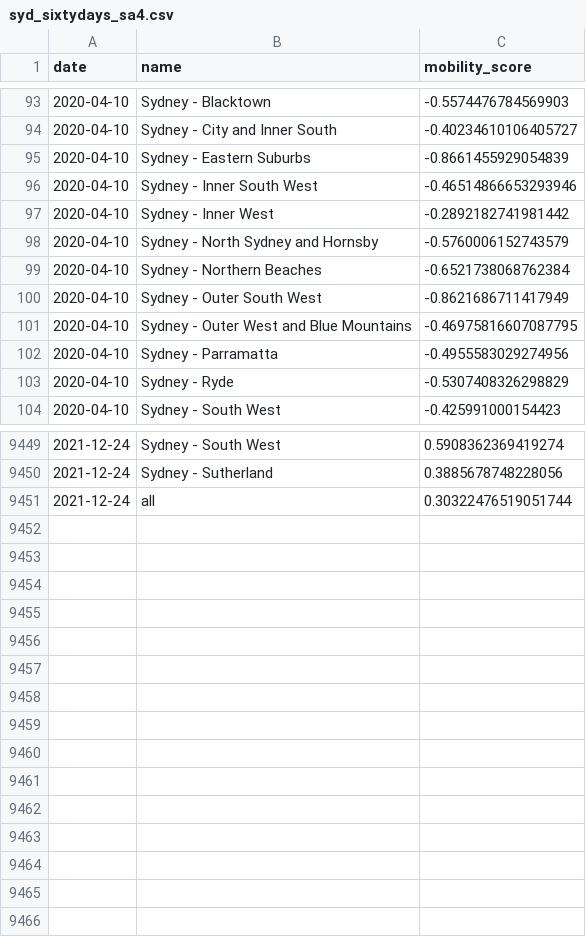
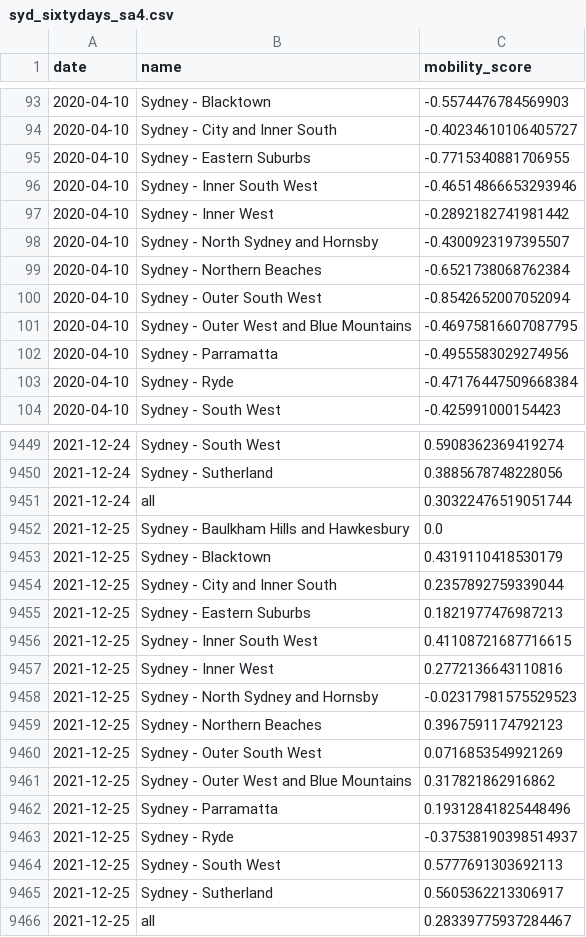
Before and after one commit to rsbyrne/mobility-aus, a CSV file: products/syd_sixtydays_sa4.csv, drawn as a sheet; only a part is shown, gaps mark what is left out; the diff covers the shown part only.

```diff
--- a/products/syd_sixtydays_sa4.csv
+++ b/products/syd_sixtydays_sa4.csv
@@ -94,11 +94,11 @@ date,name,mobility_score
 2020-04-10,Sydney - City and Inner South,-0.40234610106405727
-2020-04-10,Sydney - Eastern Suburbs,-0.8661455929054839
+2020-04-10,Sydney - Eastern Suburbs,-0.7715340881706955
 2020-04-10,Sydney - Inner South West,-0.46514866653293946
 2020-04-10,Sydney - Inner West,-0.2892182741981442
-2020-04-10,Sydney - North Sydney and Hornsby,-0.5760006152743579
+2020-04-10,Sydney - North Sydney and Hornsby,-0.4300923197395507
 2020-04-10,Sydney - Northern Beaches,-0.6521738068762384
-2020-04-10,Sydney - Outer South West,-0.8621686711417949
+2020-04-10,Sydney - Outer South West,-0.8542652007052094
 2020-04-10,Sydney - Outer West and Blue Mountains,-0.46975816607087795
 2020-04-10,Sydney - Parramatta,-0.4955583029274956
-2020-04-10,Sydney - Ryde,-0.5307408326298829
+2020-04-10,Sydney - Ryde,-0.47176447509668384
 2020-04-10,Sydney - South West,-0.425991000154423
@@ -9451 +9451,16 @@ date,name,mobility_score
 2021-12-24,all,0.30322476519051744
+2021-12-25,Sydney - Baulkham Hills and Hawkesbury,0.0
+2021-12-25,Sydney - Blacktown,0.4319110418530179
+2021-12-25,Sydney - City and Inner South,0.2357892759339044
+2021-12-25,Sydney - Eastern Suburbs,0.1821977476987213
+2021-12-25,Sydney - Inner South West,0.41108721687716615
+2021-12-25,Sydney - Inner West,0.2772136643110816
+2021-12-25,Sydney - North Sydney and Hornsby,-0.02317981575529523
+2021-12-25,Sydney - Northern Beaches,0.3967591174792123
+2021-12-25,Sydney - Outer South West,0.0716853549921269
+2021-12-25,Sydney - Outer West and Blue Mountains,0.317821862916862
+2021-12-25,Sydney - Parramatta,0.19312841825448496
+2021-12-25,Sydney - Ryde,-0.37538190398514937
+2021-12-25,Sydney - South West,0.5777691303692113
+2021-12-25,Sydney - Sutherland,0.5605362213306917
+2021-12-25,all,0.28339775937284467
```
Also changed, not shown: 71 edited cells elsewhere in this file, products/mel_sixtydays_sa4.csv, 5 other files.
